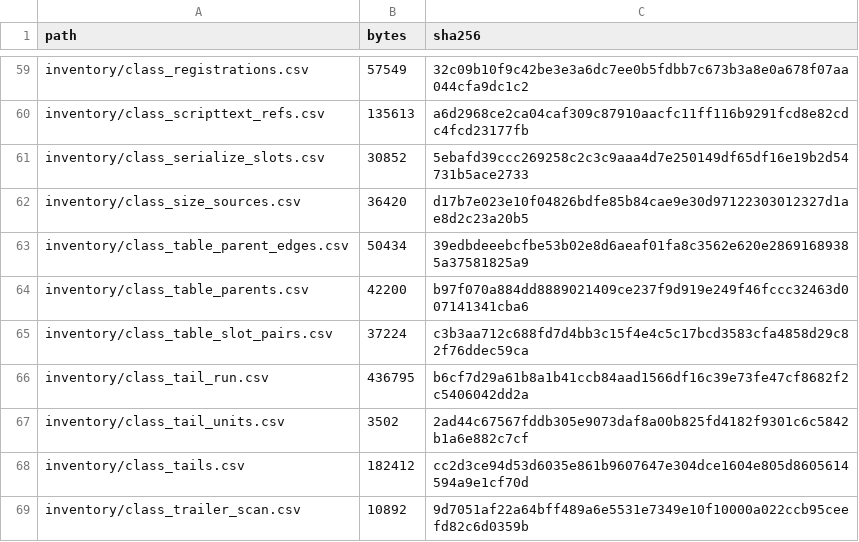
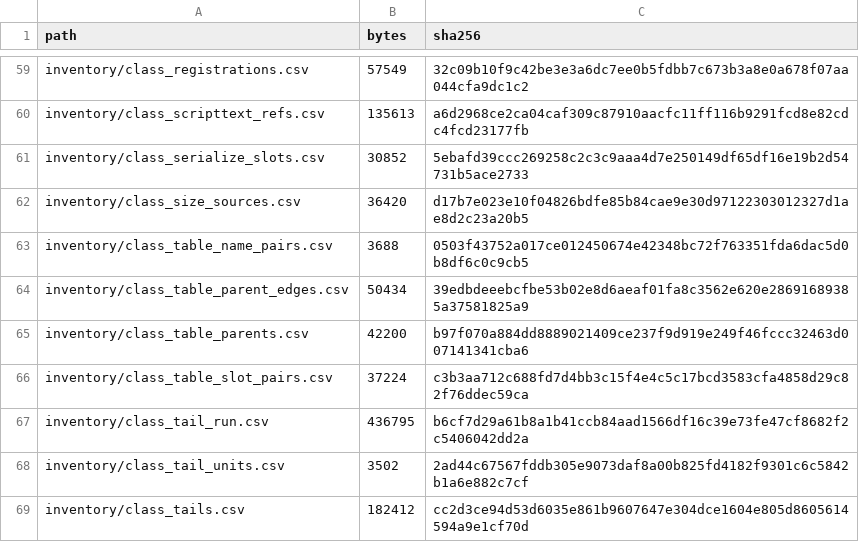
Before and after one commit to jkoehler11/stargate-alliance-decomp, a CSV file: inventory/artifact_hashes.csv, drawn as a sheet; only a part is shown, gaps mark what is left out; the shorter side is filled out with more unchanged rows; the diff names each change by its address in the sheet, - before the commit and + after, or states it on an @@ line.

Commit message:
the tree pairs six of the 24 unpaired class tables, and two routes do not exist
Twenty-five registration literals never reach a table -- they push the shared default
constructor 0x00034650, which stores the object root's table and no class argument -- so the
24 tables their classes own stayed addresses. tools/class-table-name-pair.py is the read U8
asked for (pair the literal to the position), and both of its rules are measured on the 467
tables the registration already names before being applied to the 24: child-super (a named
child's script super names the parent's table) is 85 of 85 with no counter-example, and
parent-super (the one candidate whose own super is the measured parent's name) is 29 of 29,
though it leaves one candidate on only 29 of 389 parented tables.

Six tables get a name: Material 0x4c7958, RenderedMaterial 0x4c7a10, BitmapMaterial 0x4c7ac8,
CameraEffect 0x4c7c78, WaterTexture 0x4cfe68, Engine 0x5040d0. Five of the six are the
ancestor's child rather than the ancestor, which is exactly what the rejected family rule gets
wrong (every child of 0x4c7a10 contains Material, and the child-super vote puts the table one
level below it); family is 10 of 16 as a namer and answers Info for ZoneInfo, Material for
RenderedMaterial. 0x4cfe68 also settles the WaterTexture clash class_table_parents.csv has with
the class map: it puts WaterTexture under FractalTexture where the script says it belongs and
leaves 0x4cfba0 as Texture. Five more tables carry only a family anchor (Property, RenderDevice,
Channel, PendingLevel, Download) and thirteen are open.

Two routes the image does not offer, both measured here: all 26 installer bodies
class_table_parents.csv leaves unnamed hold 0 strings (a 79-131-byte mov [ecx],<table>;
call <base>; ret should), and the registration's size argument cannot key the join because
every size in the artifacts originates at a registration site -- class_size_sources.csv's 24
no-registration rows are these same tables.

Tool + inventory/class_table_name_pairs.csv (24 rows plus a census) + the section on
docs/NATIVE_CLASS_TREE.md + docs/UNKNOWNS.md U8 + the PLAN note + make class-name-pair.

```diff
--- a/inventory/artifact_hashes.csv
+++ b/inventory/artifact_hashes.csv
+row 63: inventory/class_table_name_pairs.csv | 3688 | 0503f43752a017ce012450674e42348bc72f763351fda6dac5d0b8df6c0c9cb5
```
Also changed, not shown: 7 other files.
